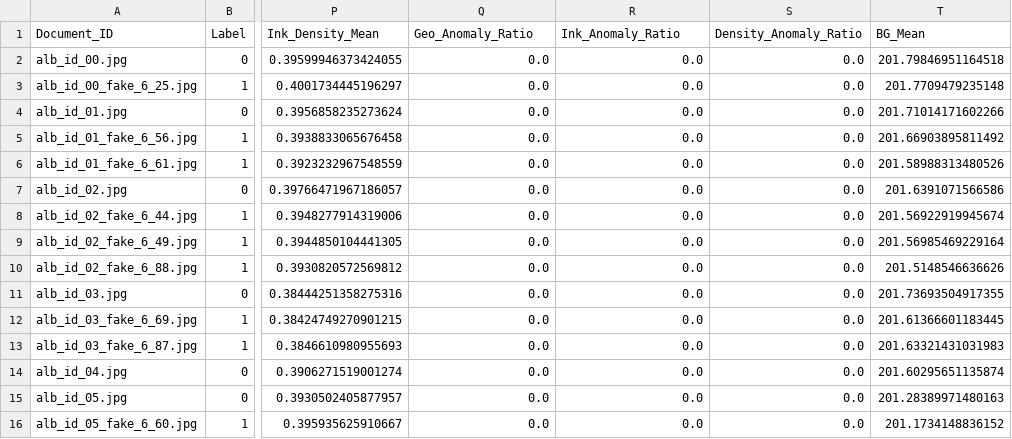
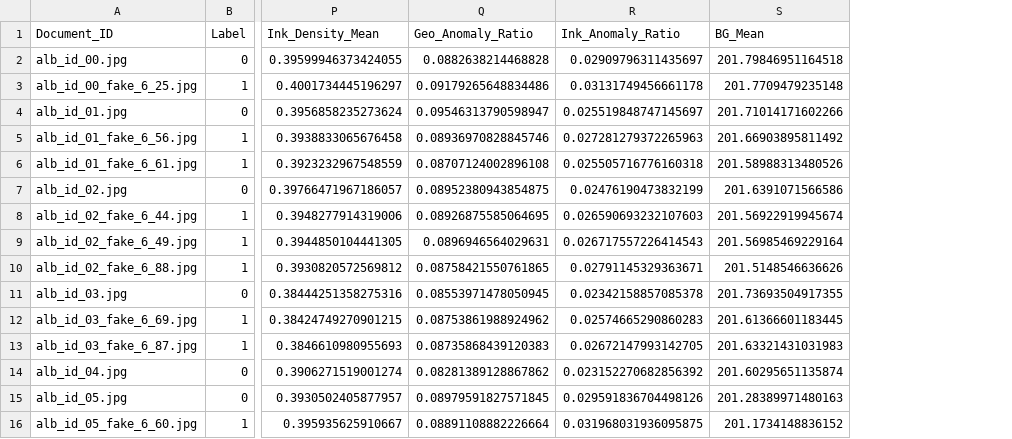
Before and after one commit to hylim12/ai-document-authentication-system, a CSV file: ml_training_data.csv, drawn as a sheet; only a part is shown, gaps mark what is left out; the diff covers the shown part only; the diff names each change by its address in the sheet, - before the commit and + after, or states it on an @@ line.

```diff
--- a/ml_training_data.csv
+++ b/ml_training_data.csv
-column S (Density_Anomaly_Ratio), rows 2-16: all 0.0
-Q2 (Geo_Anomaly_Ratio): 0.0
+Q2 (Geo_Anomaly_Ratio): 0.0882638214468828
-R2 (Ink_Anomaly_Ratio): 0.0
+R2 (Ink_Anomaly_Ratio): 0.02909796311435697
-Q3 (Geo_Anomaly_Ratio): 0.0
+Q3 (Geo_Anomaly_Ratio): 0.09179265648834486
-R3 (Ink_Anomaly_Ratio): 0.0
+R3 (Ink_Anomaly_Ratio): 0.03131749456661178
-Q4 (Geo_Anomaly_Ratio): 0.0
+Q4 (Geo_Anomaly_Ratio): 0.09546313790598947
-R4 (Ink_Anomaly_Ratio): 0.0
+R4 (Ink_Anomaly_Ratio): 0.025519848747145697
-Q5 (Geo_Anomaly_Ratio): 0.0
+Q5 (Geo_Anomaly_Ratio): 0.08936970828845746
-R5 (Ink_Anomaly_Ratio): 0.0
+R5 (Ink_Anomaly_Ratio): 0.027281279372265963
-Q6 (Geo_Anomaly_Ratio): 0.0
+Q6 (Geo_Anomaly_Ratio): 0.08707124002896108
-R6 (Ink_Anomaly_Ratio): 0.0
+R6 (Ink_Anomaly_Ratio): 0.025505716776160318
-Q7 (Geo_Anomaly_Ratio): 0.0
+Q7 (Geo_Anomaly_Ratio): 0.08952380943854875
-R7 (Ink_Anomaly_Ratio): 0.0
+R7 (Ink_Anomaly_Ratio): 0.02476190473832199
-Q8 (Geo_Anomaly_Ratio): 0.0
+Q8 (Geo_Anomaly_Ratio): 0.08926875585064695
-R8 (Ink_Anomaly_Ratio): 0.0
+R8 (Ink_Anomaly_Ratio): 0.026590693232107603
-Q9 (Geo_Anomaly_Ratio): 0.0
+Q9 (Geo_Anomaly_Ratio): 0.0896946564029631
-R9 (Ink_Anomaly_Ratio): 0.0
+R9 (Ink_Anomaly_Ratio): 0.026717557226414543
-Q10 (Geo_Anomaly_Ratio): 0.0
+Q10 (Geo_Anomaly_Ratio): 0.08758421550761865
-R10 (Ink_Anomaly_Ratio): 0.0
+R10 (Ink_Anomaly_Ratio): 0.02791145329363671
-Q11 (Geo_Anomaly_Ratio): 0.0
+Q11 (Geo_Anomaly_Ratio): 0.08553971478050945
-R11 (Ink_Anomaly_Ratio): 0.0
+R11 (Ink_Anomaly_Ratio): 0.02342158857085378
-Q12 (Geo_Anomaly_Ratio): 0.0
+Q12 (Geo_Anomaly_Ratio): 0.08753861988924962
-R12 (Ink_Anomaly_Ratio): 0.0
+R12 (Ink_Anomaly_Ratio): 0.02574665290860283
-Q13 (Geo_Anomaly_Ratio): 0.0
+Q13 (Geo_Anomaly_Ratio): 0.08735868439120383
-R13 (Ink_Anomaly_Ratio): 0.0
+R13 (Ink_Anomaly_Ratio): 0.02672147993142705
-Q14 (Geo_Anomaly_Ratio): 0.0
+Q14 (Geo_Anomaly_Ratio): 0.08281389128867862
-R14 (Ink_Anomaly_Ratio): 0.0
+R14 (Ink_Anomaly_Ratio): 0.023152270682856392
-Q15 (Geo_Anomaly_Ratio): 0.0
+Q15 (Geo_Anomaly_Ratio): 0.08979591827571845
-R15 (Ink_Anomaly_Ratio): 0.0
+R15 (Ink_Anomaly_Ratio): 0.029591836704498126
-Q16 (Geo_Anomaly_Ratio): 0.0
+Q16 (Geo_Anomaly_Ratio): 0.08891108882226664
-R16 (Ink_Anomaly_Ratio): 0.0
+R16 (Ink_Anomaly_Ratio): 0.031968031936095875
```
Also changed, not shown: 122 edited cells elsewhere in this file, 6 other files.
